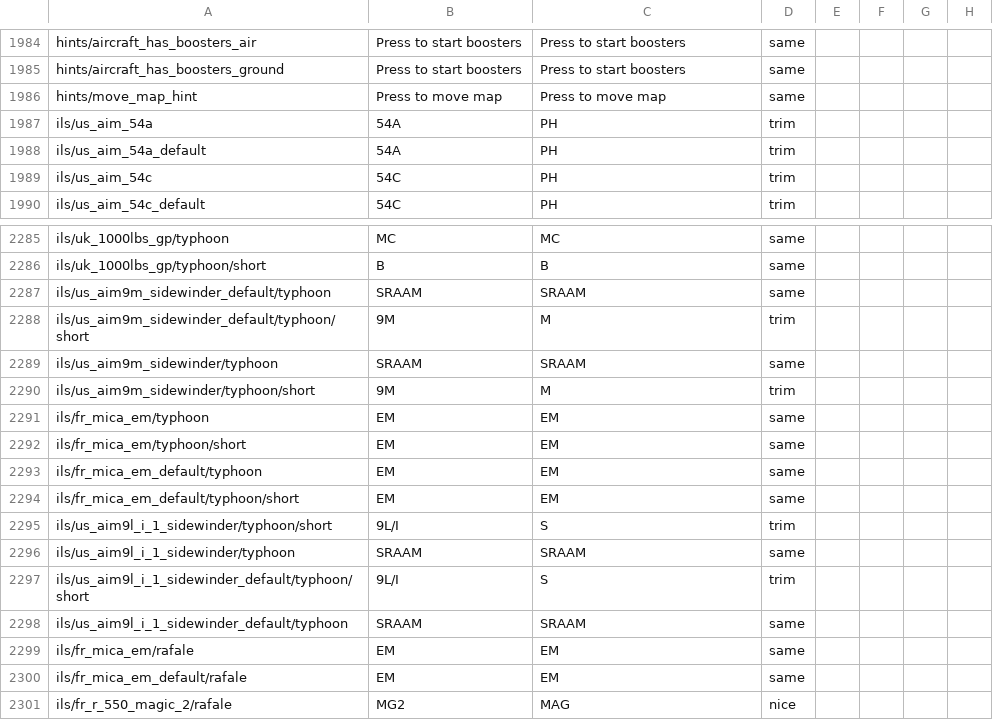
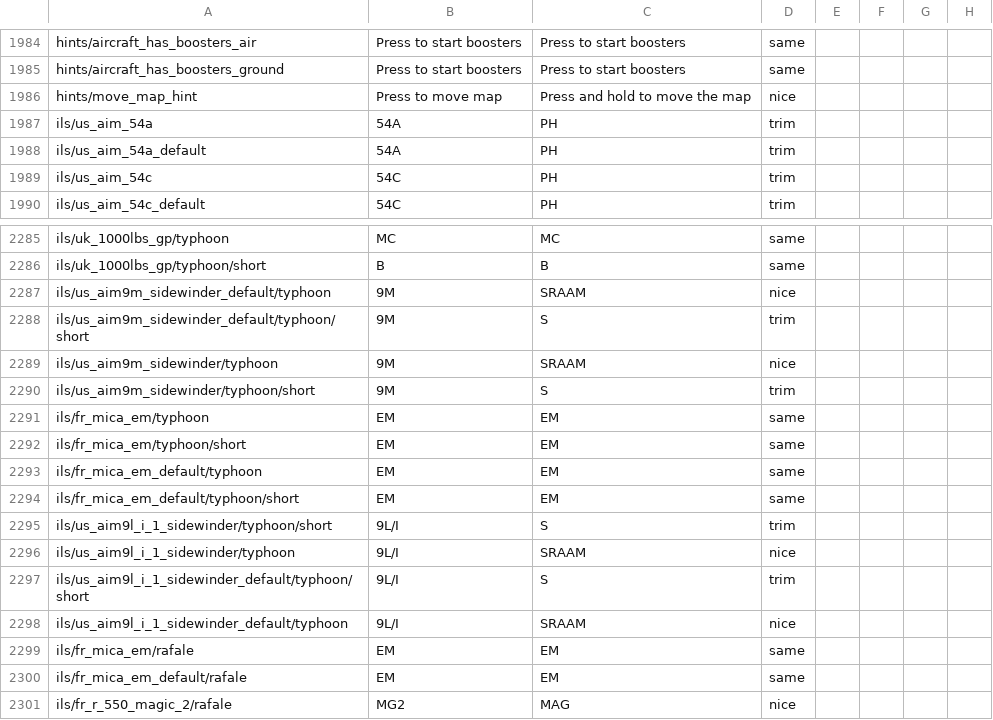
Before and after one commit to mikechuy/SCAM, a CSV file: ui.csv, drawn as a sheet; only a part is shown, gaps mark what is left out; the diff names each change by its address in the sheet, - before the commit and + after, or states it on an @@ line.

```diff
--- a/ui.csv
+++ b/ui.csv
-C1986: Press to move map
+C1986: Press and hold to move the map
-D1986: same
+D1986: nice
-B2287: SRAAM
+B2287: 9M
-D2287: same
+D2287: nice
-C2288: M
+C2288: S
-B2289: SRAAM
+B2289: 9M
-D2289: same
+D2289: nice
-C2290: M
+C2290: S
-B2296: SRAAM
+B2296: 9L/I
-D2296: same
+D2296: nice
-B2298: SRAAM
+B2298: 9L/I
-D2298: same
+D2298: nice
```
Also changed, not shown: menu.csv, units_modifications.csv, 3 other files.
